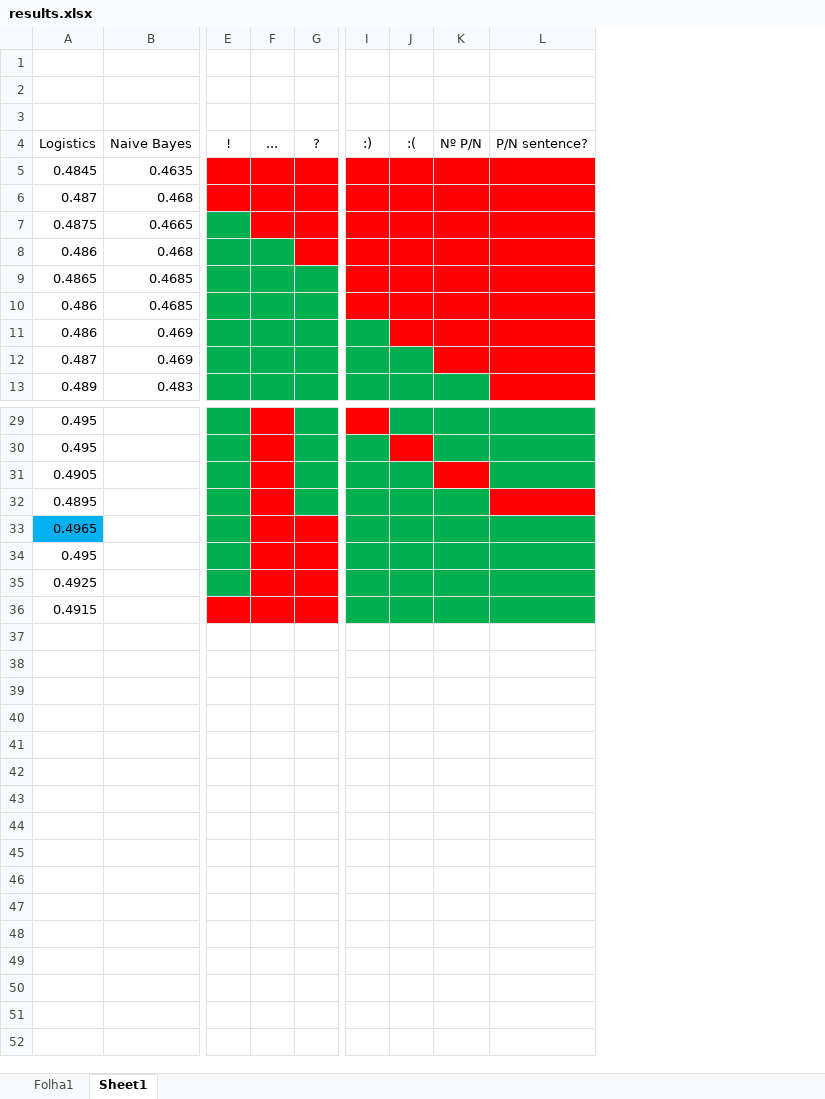
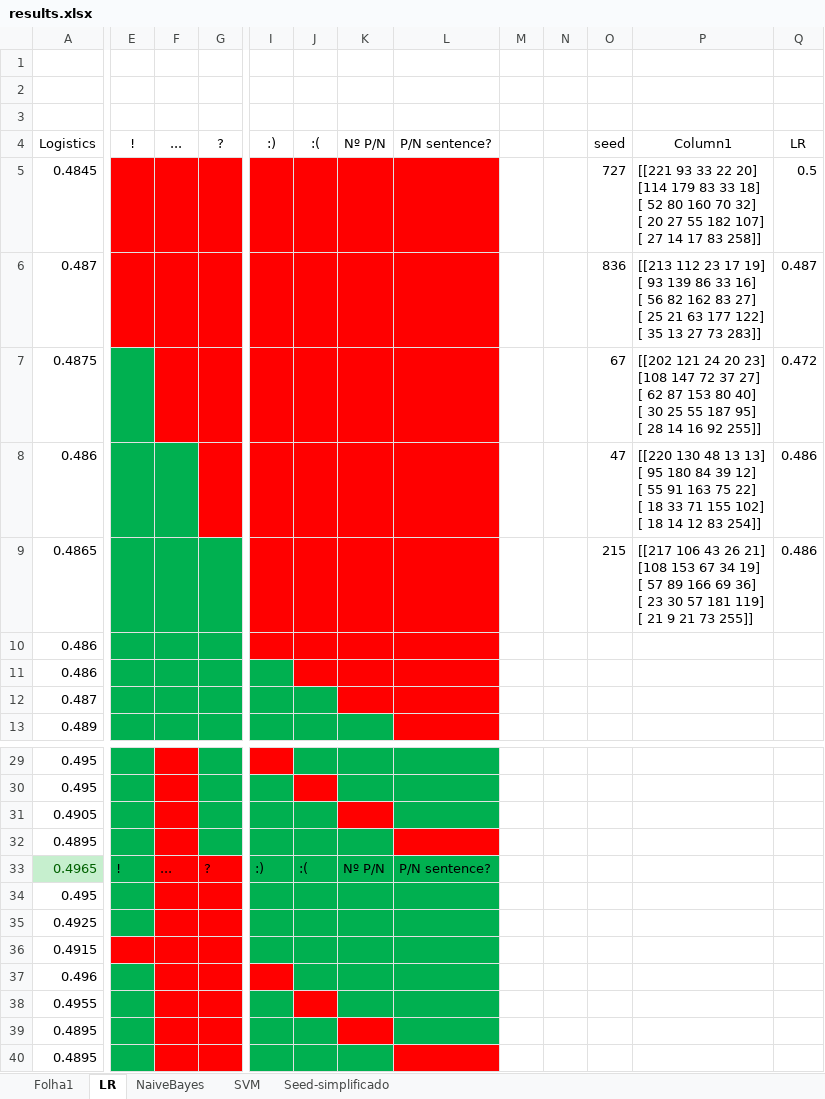
Before and after one commit to leonormbarreiros/Natural-Language, an Excel workbook: results.xlsx, sheet LR, drawn as a sheet; only a part is shown, gaps mark what is left out; values as stored, in another font and other column widths than the file's, no borders; table styles not drawn; removed rows and columns are numbered as before the commit, all else as after; rows hold the shown columns only; ↵ is a line break in a cell; the diff names each change by its address in the sheet, - before the commit and + after, or states it on an @@ line.

```diff
--- a/results.xlsx (sheet LR)
+++ b/results.xlsx (sheet LR)
-sheet tab: Sheet1
+sheet tab: LR
+sheet tab: NaiveBayes
+sheet tab: SVM
+sheet tab: Seed-simplificado
@@ column B hidden, rows 4-13: Naive Bayes | 0.4635 | 0.468 | 0.4665 | 0.468 | 0.4685 | 0.4685 | 0.469 | 0.469 | 0.483 @@
+column M, empty
+column N, empty
+column O, rows 4-9: seed | 727 | 836 | 67 | 47 | 215
+column P, rows 4-9: Column1 | [[221 93 33 22 20] ↵ [114 179 83 33 18] ↵ [ 52 80 160 70 32] ↵ [ 20 27 55 182 107] ↵ [ 27 14 17 83 258]] | [[213 112 23 17 19] ↵ [ 93 139 86 33 16] ↵ [ 56 82 162 83 27] ↵ [ 25 21 63 177 122] ↵ [ 35 13 27 73 283]] | [[202 121 24 20 23] ↵ [108 147 72 37 27] ↵ [ 62 87 153 80 40] ↵ [ 30 25 55 187 95] ↵ [ 28 14 16 92 255]] | [[220 130 48 13 13] ↵ [ 95 180 84 39 12] ↵ [ 55 91 163 75 22] ↵ [ 18 33 71 155 102] ↵ [ 18 14 12 83 254]] | [[217 106 43 26 21] ↵ [108 153 67 34 19] ↵ [ 57 89 166 69 36] ↵ [ 23 30 57 181 119] ↵ [ 21 9 21 73 255]]
+column Q, rows 4-9: LR | 0.5 | 0.487 | 0.472 | 0.486 | 0.486
-row 33: 0.4965
+row 33: 0.4965 | ! | ... | ? | :) | :( | Nº P/N | P/N sentence?
+row 37: 0.496
+row 38: 0.4955
+row 39: 0.4895
+row 40: 0.4895
```
Also changed, not shown: sheet Folha1, 7 other files.
